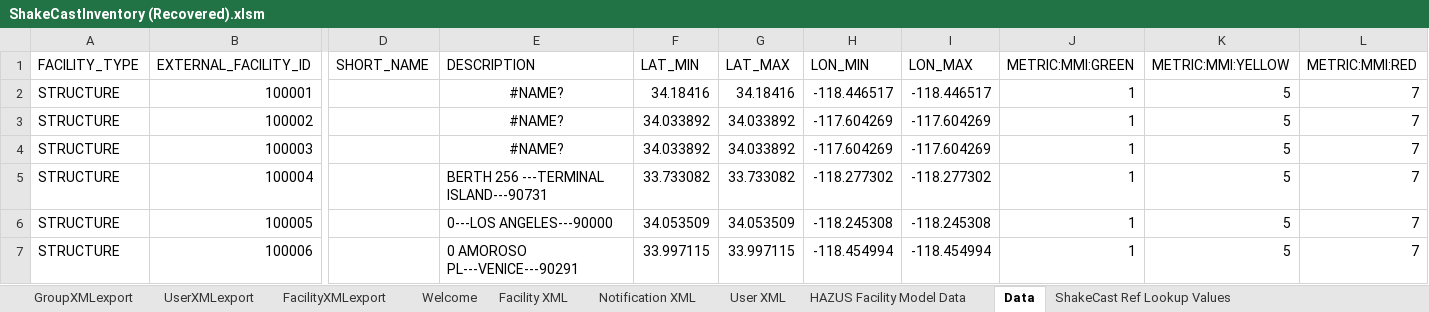
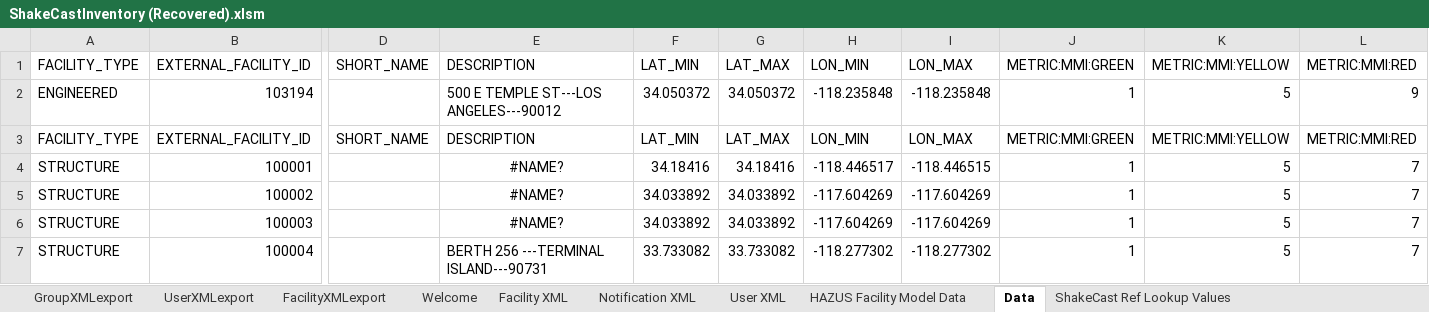
Before and after one commit to dslosky-usgs/ShakeCast-VBA, an Excel workbook: Workbook/ShakeCastInventory (Recovered).xlsm, sheet Data, drawn as a sheet; only a part is shown, gaps mark what is left out; the shorter side is filled out with more unchanged rows; values as stored, in another font and other column widths than the file's, no borders; addresses are those after the commit; rows hold the shown columns only; the diff names each change by its address in the sheet, - before the commit and + after, or states it on an @@ line.

Commit message:
Import CSV works with multiple headers for Facility and User csv files. W/ progress form

```diff
--- a/Workbook/ShakeCastInventory (Recovered).xlsm (sheet Data)
+++ b/Workbook/ShakeCastInventory (Recovered).xlsm (sheet Data)
+row 1: FACILITY_TYPE | EXTERNAL_FACILITY_ID | SHORT_NAME | DESCRIPTION | LAT_MIN | LAT_MAX | LON_MIN | LON_MAX | METRIC:MMI:GREEN | METRIC:MMI:YELLOW | METRIC:MMI:RED
+row 2: ENGINEERED | 103194 |  | 500 E TEMPLE ST---LOS ANGELES---90012 | 34.050372 | 34.050372 | -118.235848 | -118.235848 | 1 | 5 | 9
-I4: -118.446517
+I4: -118.446515
```
Also changed, not shown: sheet Facility XML, sheet ShakeCast Ref Lookup Values, formulas that keep their value, hidden cells, charts or pictures, Shell/ShakeCastInventory.xlsm.
